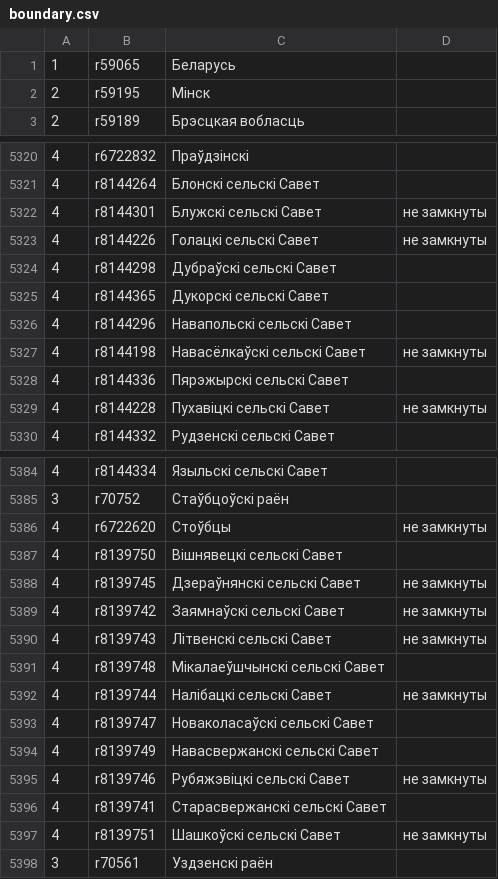
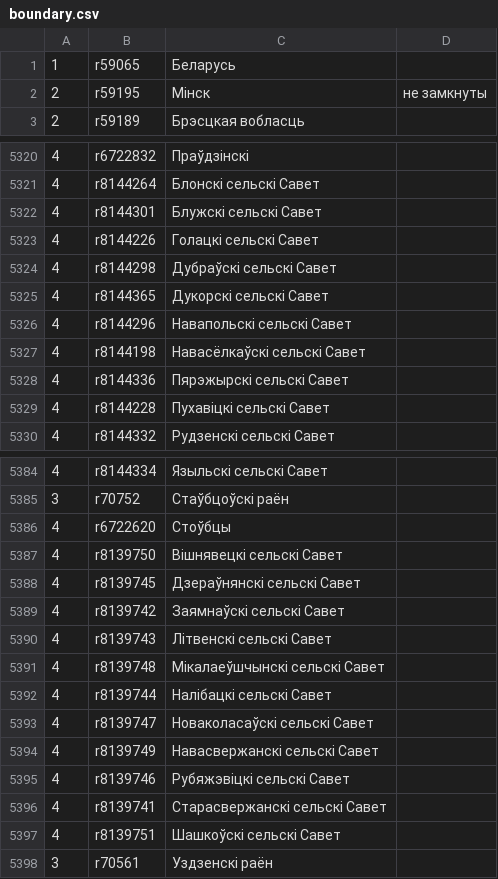
Before and after one commit to lidacity/osm-validator, a CSV file: docs/boundary.csv, drawn as a sheet; only a part is shown, gaps mark what is left out; the diff covers the shown part only.

```diff
--- a/docs/boundary.csv
+++ b/docs/boundary.csv
@@ -1,3 +1,3 @@
 1;r59065;Беларусь;
-2;r59195;Мінск;
+2;r59195;Мінск;не замкнуты
 2;r59189;Брэсцкая вобласць;
@@ -5321,4 +5321,4 @@
 4;r8144264;Блонскі сельскі Савет;
-4;r8144301;Блужскі сельскі Савет;не замкнуты
-4;r8144226;Голацкі сельскі Савет;не замкнуты
+4;r8144301;Блужскі сельскі Савет;
+4;r8144226;Голацкі сельскі Савет;
 4;r8144298;Дубраўскі сельскі Савет;
@@ -5326,5 +5326,5 @@
 4;r8144296;Навапольскі сельскі Савет;
-4;r8144198;Навасёлкаўскі сельскі Савет;не замкнуты
+4;r8144198;Навасёлкаўскі сельскі Савет;
 4;r8144336;Пярэжырскі сельскі Савет;
-4;r8144228;Пухавіцкі сельскі Савет;не замкнуты
+4;r8144228;Пухавіцкі сельскі Савет;
 4;r8144332;Рудзенскі сельскі Савет;
@@ -5385,14 +5385,14 @@
 3;r70752;Стаўбцоўскі раён;
-4;r6722620;Стоўбцы;не замкнуты
+4;r6722620;Стоўбцы;
 4;r8139750;Вішнявецкі сельскі Савет;
-4;r8139745;Дзераўнянскі сельскі Савет;не замкнуты
-4;r8139742;Заямнаўскі сельскі Савет;не замкнуты
-4;r8139743;Літвенскі сельскі Савет;не замкнуты
+4;r8139745;Дзераўнянскі сельскі Савет;
+4;r8139742;Заямнаўскі сельскі Савет;
+4;r8139743;Літвенскі сельскі Савет;
 4;r8139748;Мікалаеўшчынскі сельскі Савет;
-4;r8139744;Налібацкі сельскі Савет;не замкнуты
+4;r8139744;Налібацкі сельскі Савет;
 4;r8139747;Новаколасаўскі сельскі Савет;
 4;r8139749;Навасвержанскі сельскі Савет;
-4;r8139746;Рубяжэвіцкі сельскі Савет;не замкнуты
+4;r8139746;Рубяжэвіцкі сельскі Савет;
 4;r8139741;Старасвержанскі сельскі Савет;
-4;r8139751;Шашкоўскі сельскі Савет;не замкнуты
+4;r8139751;Шашкоўскі сельскі Савет;
 3;r70561;Уздзенскі раён;
```
Also changed, not shown: 15 edited cells elsewhere in this file, docs/error.csv, 9 other files.
